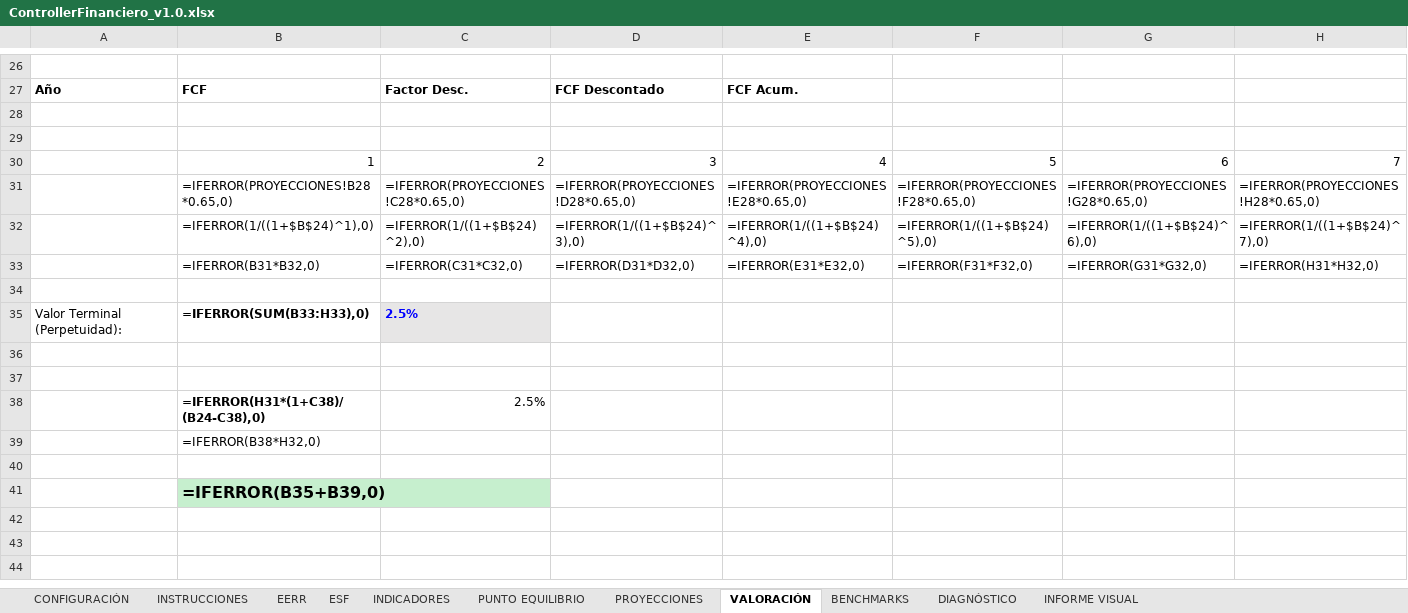
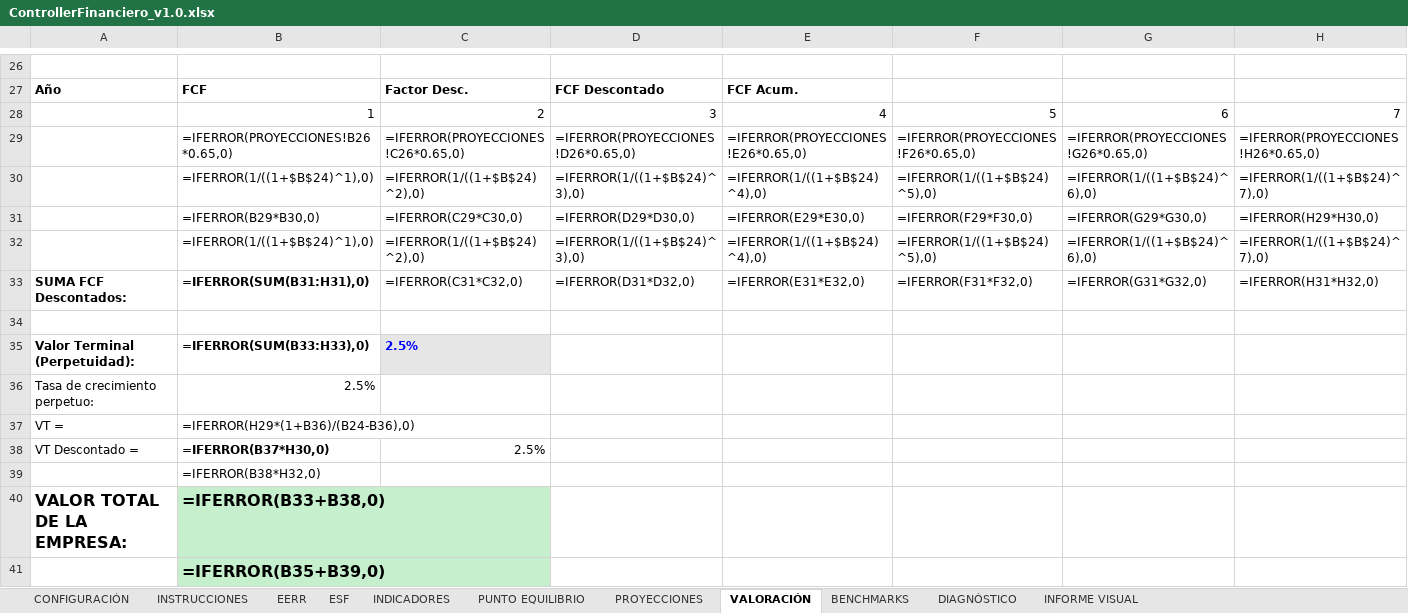
Before and after one commit to jvasquez9729/Biblioteca, an Excel workbook: ControllerFinanciero/ControllerFinanciero_v1.0.xlsx, sheet VALORACIÓN, drawn as a sheet; only a part is shown, gaps mark what is left out; values as stored, in another font and other column widths than the file's, no borders; formulas without a stored value are shown as written; removed rows and columns are numbered as before the commit, all else as after; the diff names each change by its address in the sheet, - before the commit and + after, or states it on an @@ line.

```diff
--- a/ControllerFinanciero/ControllerFinanciero_v1.0.xlsx (sheet VALORACIÓN)
+++ b/ControllerFinanciero/ControllerFinanciero_v1.0.xlsx (sheet VALORACIÓN)
-row 28: (empty)
-row 29: (empty)
-B29: =IFERROR(PROYECCIONES!B28*0.65,0)
+B29: =IFERROR(PROYECCIONES!B26*0.65,0)
-C29: =IFERROR(PROYECCIONES!C28*0.65,0)
+C29: =IFERROR(PROYECCIONES!C26*0.65,0)
-D29: =IFERROR(PROYECCIONES!D28*0.65,0)
+D29: =IFERROR(PROYECCIONES!D26*0.65,0)
-E29: =IFERROR(PROYECCIONES!E28*0.65,0)
+E29: =IFERROR(PROYECCIONES!E26*0.65,0)
-F29: =IFERROR(PROYECCIONES!F28*0.65,0)
+F29: =IFERROR(PROYECCIONES!F26*0.65,0)
-G29: =IFERROR(PROYECCIONES!G28*0.65,0)
+G29: =IFERROR(PROYECCIONES!G26*0.65,0)
-H29: =IFERROR(PROYECCIONES!H28*0.65,0)
+H29: =IFERROR(PROYECCIONES!H26*0.65,0)
+row 31:  | =IFERROR(B29*B30,0) | =IFERROR(C29*C30,0) | =IFERROR(D29*D30,0) | =IFERROR(E29*E30,0) | =IFERROR(F29*F30,0) | =IFERROR(G29*G30,0) | =IFERROR(H29*H30,0)
+row 32:  | =IFERROR(1/((1+$B$24)^1),0) | =IFERROR(1/((1+$B$24)^2),0) | =IFERROR(1/((1+$B$24)^3),0) | =IFERROR(1/((1+$B$24)^4),0) | =IFERROR(1/((1+$B$24)^5),0) | =IFERROR(1/((1+$B$24)^6),0) | =IFERROR(1/((1+$B$24)^7),0)
-A33: (empty)
+A33: SUMA FCF Descontados:
-B33: =IFERROR(B31*B32,0)
+B33: =IFERROR(SUM(B31:H31),0)
-B33 bold: off
+B33 bold: on
-A35 bold: off
+A35 bold: on
-row 36: (empty)
+row 36: Tasa de crecimiento perpetuo: | 2.5%
-row 37: (empty)
+row 37: VT = | =IFERROR(H29*(1+B36)/(B24-B36),0)
-row 38:  | =IFERROR(H31*(1+C38)/(B24-C38),0) | 2.5%
+row 38: VT Descontado = | =IFERROR(B37*H30,0) | 2.5%
-row 40: (empty)
+row 40: VALOR TOTAL DE LA EMPRESA: | =IFERROR(B33+B38,0)
-B40 fill: none
+B40 fill: #C6EFCE
```
Also changed, not shown: sheet PROYECCIONES, sheet PUNTO EQUILIBRIO, 1 other file.
